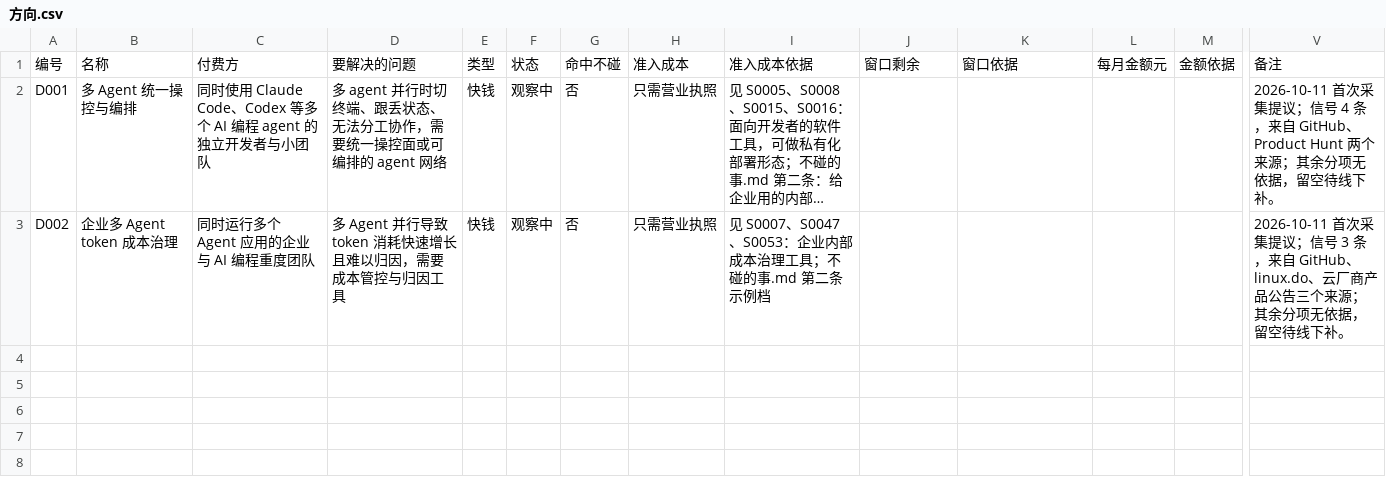
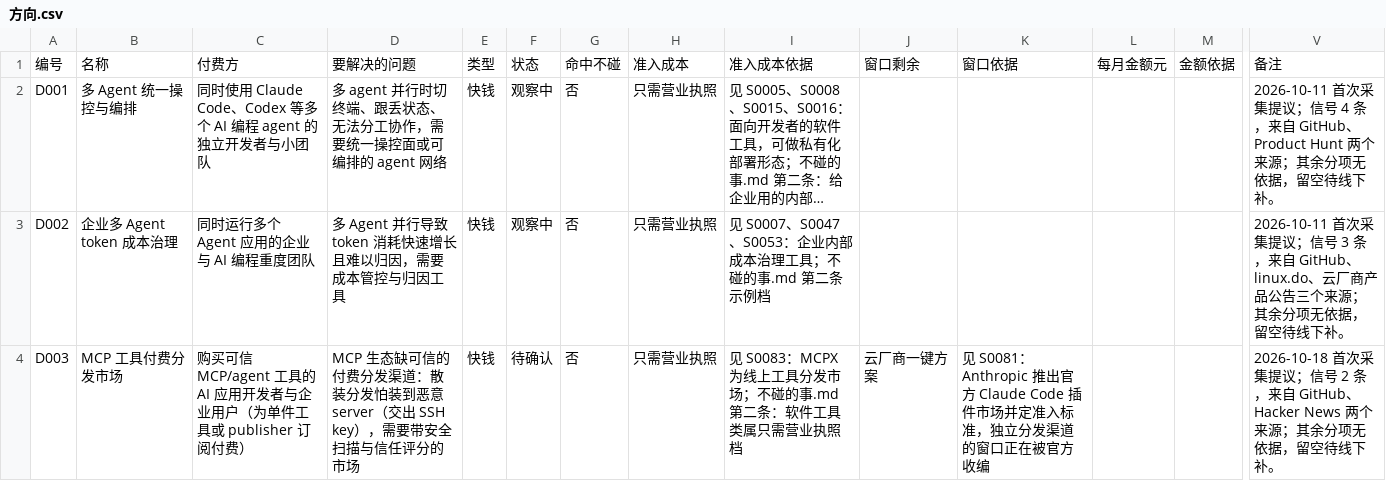
Before and after one commit to ApolloYvan/makingmoney, a CSV file: radar/数据/方向.csv, drawn as a sheet; only a part is shown, gaps mark what is left out; long unchanged cells end in …; rows hold the shown columns only; the diff names each change by its address in the sheet, - before the commit and + after, or states it on an @@ line.

```diff
--- a/radar/数据/方向.csv
+++ b/radar/数据/方向.csv
+row 4: D003 | MCP 工具付费分发市场 | 购买可信 MCP/agent 工具的 AI 应用开发者与企业用户（为单件工具或 publisher 订阅付费） | MCP 生态缺可信的付费分发渠道：散装分发怕装到恶意 server（交出 SSH key），需要带安全扫描与信任评分的市场 | 快钱 | 待确认 | 否 | 只需营业执照 | 见 S0083：MCPX 为线上工具分发市场；不碰的事.md 第二条：软件工具类属只需营业执照档 | 云厂商一键方案 | 见 S0081：Anthropic 推出官方 Claude Code 插件市场并定准入标准，独立分发渠道的窗口正在被官方收编 |  |  | 2026-10-18 首次采集提议；信号 2 条，来自 GitHub、Hacker News 两个来源；其余分项无依据，留空待线下补。
```
Also changed, not shown: radar/数据/政策.csv, 4 other files.
